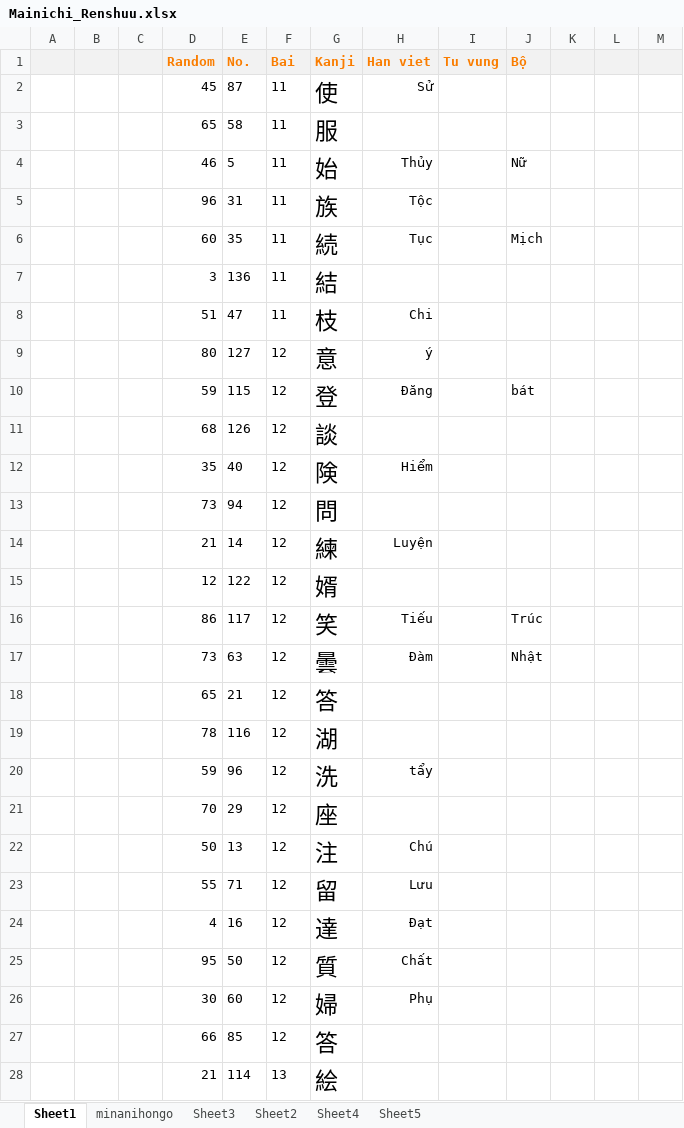
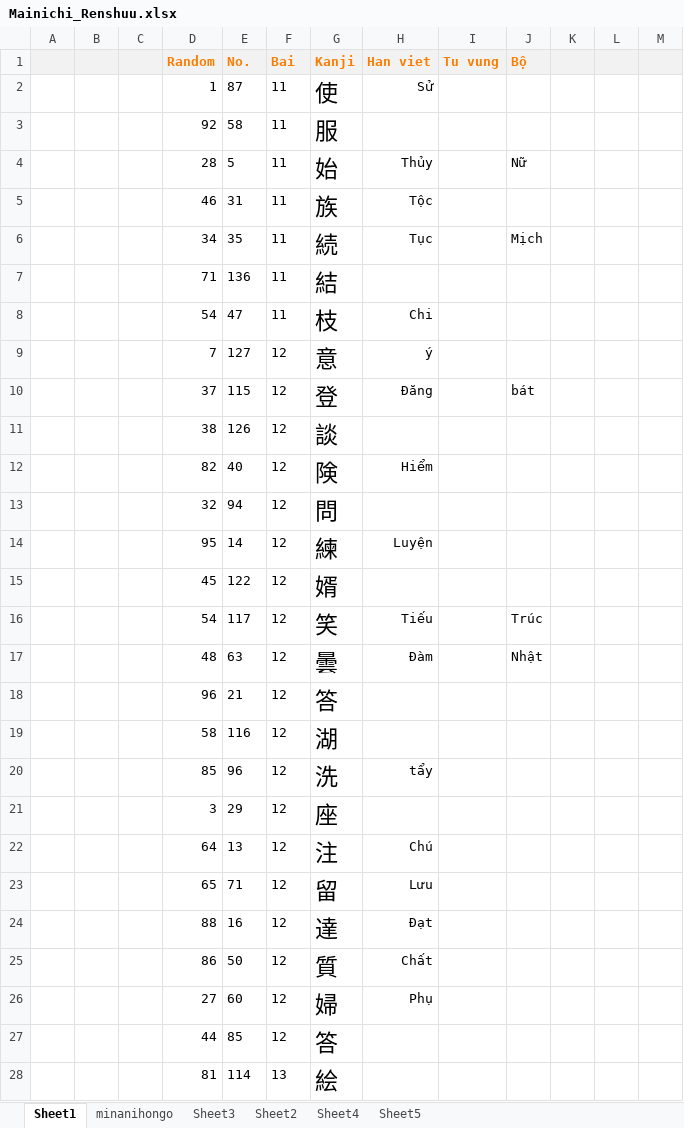
Before and after one commit to mrMgt/NihonGo, an Excel workbook: Mainichi_Renshuu.xlsx, sheet Sheet1, drawn as a sheet; only a part is shown; values as stored, in another font and other column widths than the file's, no borders; the diff covers the shown part only; the diff names each change by its address in the sheet, - before the commit and + after, or states it on an @@ line.

Commit message:
bai 17

```diff
--- a/Mainichi_Renshuu.xlsx (sheet Sheet1)
+++ b/Mainichi_Renshuu.xlsx (sheet Sheet1)
-D2 (Random): 45
+D2 (Random): 1
-D3 (Random): 65
+D3 (Random): 92
-D4 (Random): 46
+D4 (Random): 28
-D5 (Random): 96
+D5 (Random): 46
-D6 (Random): 60
+D6 (Random): 34
-D7 (Random): 3
+D7 (Random): 71
-D8 (Random): 51
+D8 (Random): 54
-D9 (Random): 80
+D9 (Random): 7
-D10 (Random): 59
+D10 (Random): 37
-D11 (Random): 68
+D11 (Random): 38
-D12 (Random): 35
+D12 (Random): 82
-D13 (Random): 73
+D13 (Random): 32
-D14 (Random): 21
+D14 (Random): 95
-D15 (Random): 12
+D15 (Random): 45
-D16 (Random): 86
+D16 (Random): 54
-D17 (Random): 73
+D17 (Random): 48
-D18 (Random): 65
+D18 (Random): 96
-D19 (Random): 78
+D19 (Random): 58
-D20 (Random): 59
+D20 (Random): 85
-D21 (Random): 70
+D21 (Random): 3
-D22 (Random): 50
+D22 (Random): 64
-D23 (Random): 55
+D23 (Random): 65
-D24 (Random): 4
+D24 (Random): 88
-D25 (Random): 95
+D25 (Random): 86
-D26 (Random): 30
+D26 (Random): 27
-D27 (Random): 66
+D27 (Random): 44
-D28 (Random): 21
+D28 (Random): 81
```
Also changed, not shown: 190 edited cells elsewhere in this sheet, sheet Sheet4, sheet minanihongo, formulas that keep their value, hidden cells.
